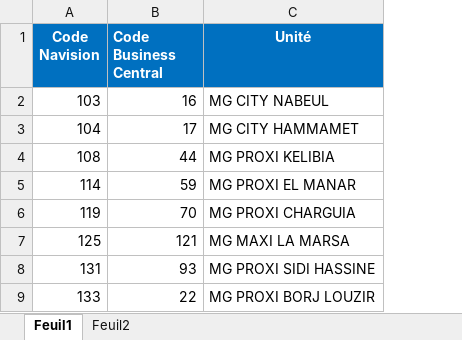
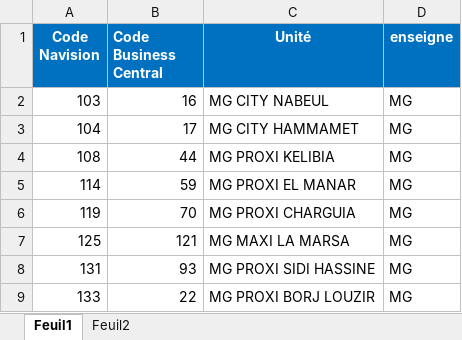
Before and after one commit to chkondali-dev/pilotage-b2b, an Excel workbook: 2025/Code MAGASIN Business Central.xlsx, sheet Feuil1, drawn as a sheet; only a part is shown; values as stored, in another font and other column widths than the file's, no borders; the diff names each change by its address in the sheet, - before the commit and + after, or states it on an @@ line.

```diff
--- a/2025/Code MAGASIN Business Central.xlsx (sheet Feuil1)
+++ b/2025/Code MAGASIN Business Central.xlsx (sheet Feuil1)
+column D (enseigne), rows 2-9: all MG
```
Also changed, not shown: 2025/Factures ventes enregistrées VC CONVENTION EDC.xlsx, 3 other files.
